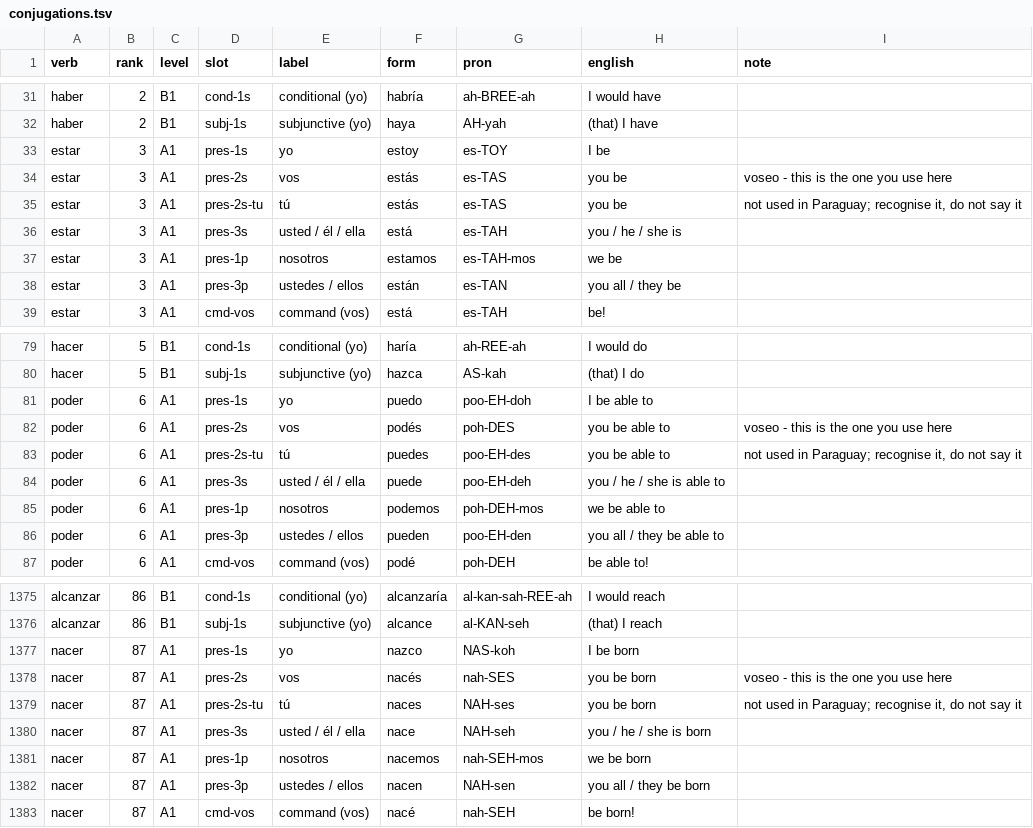
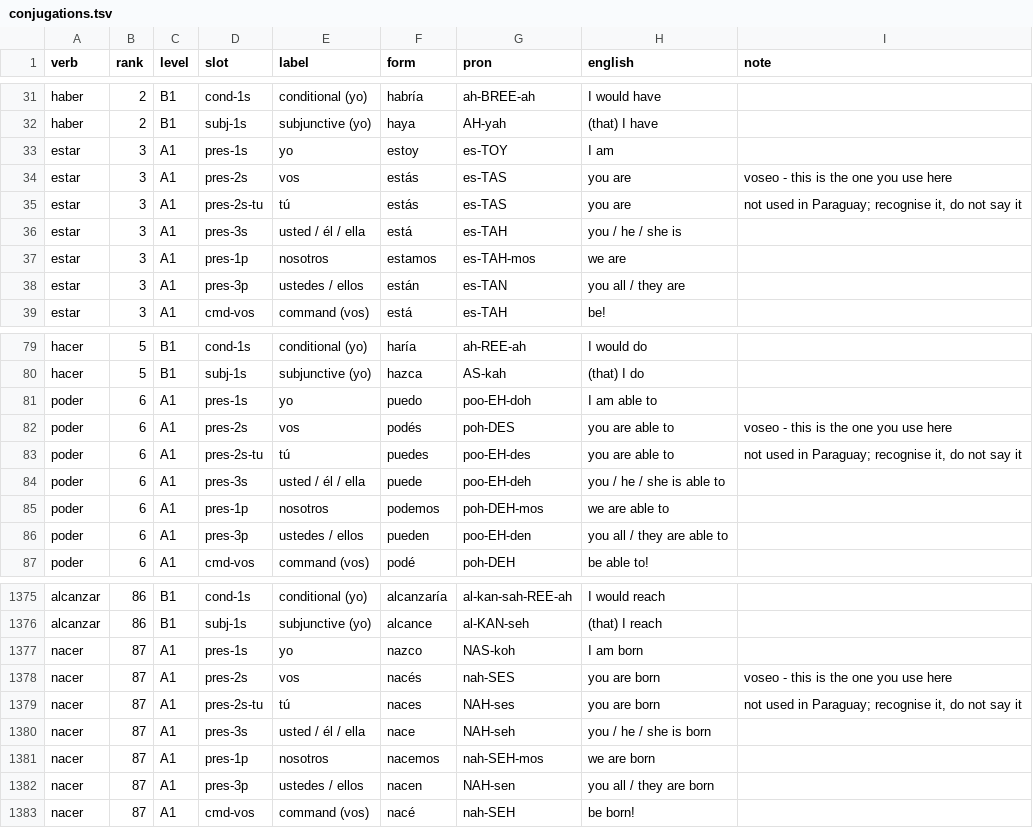
Before and after one commit to fuzzy-logic/2000-verbos, a TSV file: data/conjugations.tsv, drawn as a sheet; only a part is shown, gaps mark what is left out; the diff covers the shown part only.

```diff
--- a/data/conjugations.tsv
+++ b/data/conjugations.tsv
@@ -32,8 +32,8 @@ haber	2	B1	cond-1s	conditional (yo)	habría	ah-BREE-ah	I would have
 haber	2	B1	subj-1s	subjunctive (yo)	haya	AH-yah	(that) I have	
-estar	3	A1	pres-1s	yo	estoy	es-TOY	I be	
-estar	3	A1	pres-2s	vos	estás	es-TAS	you be	voseo - this is the one you use here
-estar	3	A1	pres-2s-tu	tú	estás	es-TAS	you be	not used in Paraguay; recognise it, do not say it
+estar	3	A1	pres-1s	yo	estoy	es-TOY	I am	
+estar	3	A1	pres-2s	vos	estás	es-TAS	you are	voseo - this is the one you use here
+estar	3	A1	pres-2s-tu	tú	estás	es-TAS	you are	not used in Paraguay; recognise it, do not say it
 estar	3	A1	pres-3s	usted / él / ella	está	es-TAH	you / he / she is	
-estar	3	A1	pres-1p	nosotros	estamos	es-TAH-mos	we be	
-estar	3	A1	pres-3p	ustedes / ellos	están	es-TAN	you all / they be	
+estar	3	A1	pres-1p	nosotros	estamos	es-TAH-mos	we are	
+estar	3	A1	pres-3p	ustedes / ellos	están	es-TAN	you all / they are	
 estar	3	A1	cmd-vos	command (vos)	está	es-TAH	be!	
@@ -80,8 +80,8 @@ hacer	5	B1	cond-1s	conditional (yo)	haría	ah-REE-ah	I would do
 hacer	5	B1	subj-1s	subjunctive (yo)	hazca	AS-kah	(that) I do	
-poder	6	A1	pres-1s	yo	puedo	poo-EH-doh	I be able to	
-poder	6	A1	pres-2s	vos	podés	poh-DES	you be able to	voseo - this is the one you use here
-poder	6	A1	pres-2s-tu	tú	puedes	poo-EH-des	you be able to	not used in Paraguay; recognise it, do not say it
+poder	6	A1	pres-1s	yo	puedo	poo-EH-doh	I am able to	
+poder	6	A1	pres-2s	vos	podés	poh-DES	you are able to	voseo - this is the one you use here
+poder	6	A1	pres-2s-tu	tú	puedes	poo-EH-des	you are able to	not used in Paraguay; recognise it, do not say it
 poder	6	A1	pres-3s	usted / él / ella	puede	poo-EH-deh	you / he / she is able to	
-poder	6	A1	pres-1p	nosotros	podemos	poh-DEH-mos	we be able to	
-poder	6	A1	pres-3p	ustedes / ellos	pueden	poo-EH-den	you all / they be able to	
+poder	6	A1	pres-1p	nosotros	podemos	poh-DEH-mos	we are able to	
+poder	6	A1	pres-3p	ustedes / ellos	pueden	poo-EH-den	you all / they are able to	
 poder	6	A1	cmd-vos	command (vos)	podé	poh-DEH	be able to!	
@@ -1376,8 +1376,8 @@ alcanzar	86	B1	cond-1s	conditional (yo)	alcanzaría	al-kan-sah-REE-ah	I would re
 alcanzar	86	B1	subj-1s	subjunctive (yo)	alcance	al-KAN-seh	(that) I reach	
-nacer	87	A1	pres-1s	yo	nazco	NAS-koh	I be born	
-nacer	87	A1	pres-2s	vos	nacés	nah-SES	you be born	voseo - this is the one you use here
-nacer	87	A1	pres-2s-tu	tú	naces	NAH-ses	you be born	not used in Paraguay; recognise it, do not say it
+nacer	87	A1	pres-1s	yo	nazco	NAS-koh	I am born	
+nacer	87	A1	pres-2s	vos	nacés	nah-SES	you are born	voseo - this is the one you use here
+nacer	87	A1	pres-2s-tu	tú	naces	NAH-ses	you are born	not used in Paraguay; recognise it, do not say it
 nacer	87	A1	pres-3s	usted / él / ella	nace	NAH-seh	you / he / she is born	
-nacer	87	A1	pres-1p	nosotros	nacemos	nah-SEH-mos	we be born	
-nacer	87	A1	pres-3p	ustedes / ellos	nacen	NAH-sen	you all / they be born	
+nacer	87	A1	pres-1p	nosotros	nacemos	nah-SEH-mos	we are born	
+nacer	87	A1	pres-3p	ustedes / ellos	nacen	NAH-sen	you all / they are born	
 nacer	87	A1	cmd-vos	command (vos)	nacé	nah-SEH	be born!	
```
Also changed, not shown: 39 edited cells elsewhere in this file, 6 other files.
